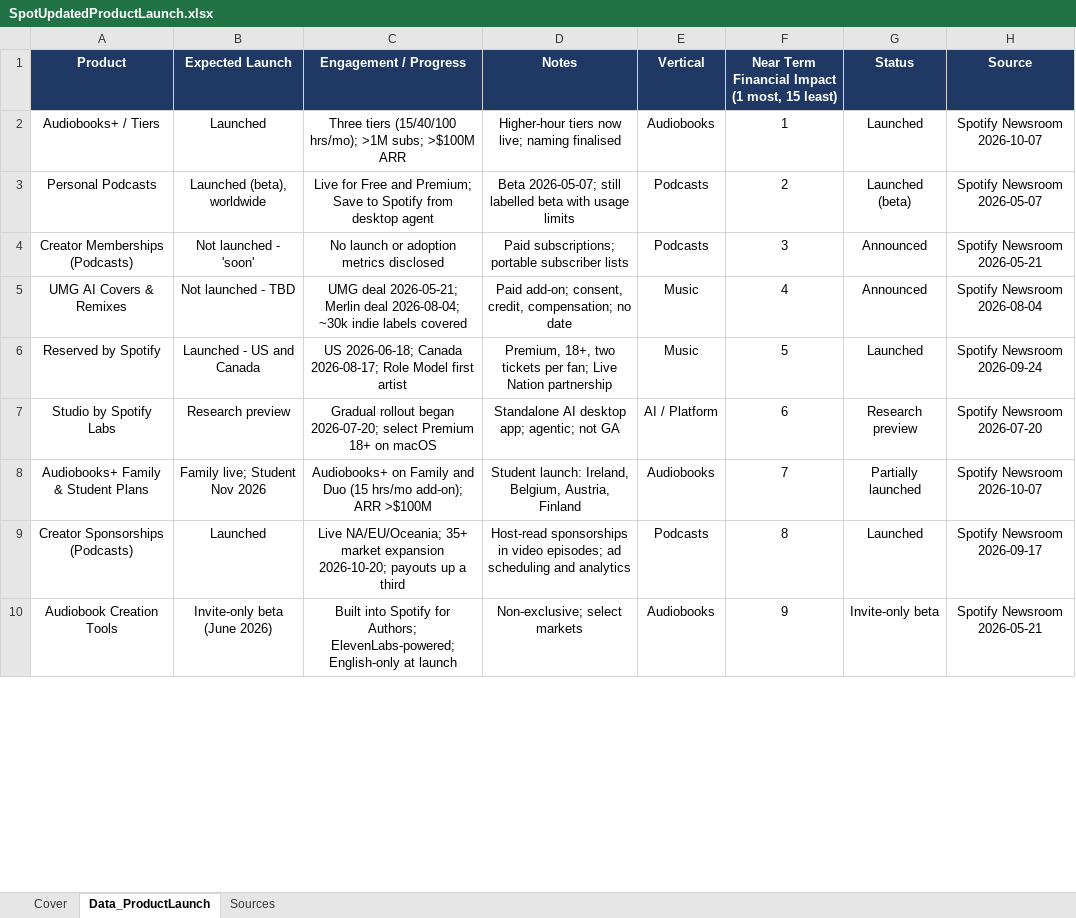
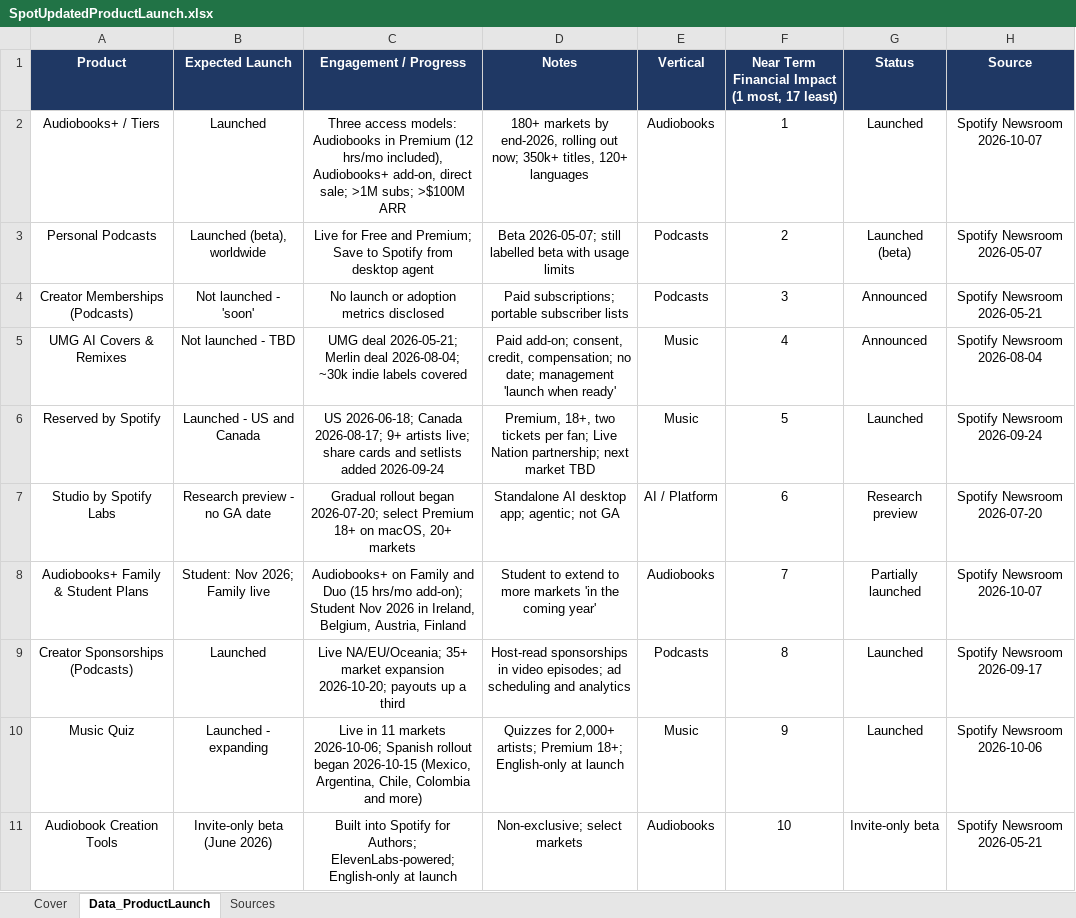
Before and after one commit to WaffleMoff/Sptdata, an Excel workbook: SpotUpdatedProductLaunch.xlsx, sheet Data_ProductLaunch, drawn as a sheet; only a part is shown; values as stored, in another font and other column widths than the file's, no borders; addresses are those after the commit; the diff covers the shown part only; the diff names each change by its address in the sheet, - before the commit and + after, or states it on an @@ line.

Commit message:
Add files via upload

```diff
--- a/SpotUpdatedProductLaunch.xlsx (sheet Data_ProductLaunch)
+++ b/SpotUpdatedProductLaunch.xlsx (sheet Data_ProductLaunch)
-F1: Near Term Financial Impact (1 most, 15 least)
+F1: Near Term Financial Impact (1 most, 17 least)
-C2 (Engagement / Progress): Three tiers (15/40/100 hrs/mo); >1M subs;…
+C2 (Engagement / Progress): Three access models: Audiobooks in Premium (12 hrs/mo included), Audiobooks+ add-on, direct sale; >1M subs;…
-D2 (Notes): Higher-hour tiers now live; naming finalised
+D2 (Notes): 180+ markets by end-2026, rolling out now; 350k+ titles, 120+ languages
-D5 (Notes): …compensation; no date
+D5 (Notes): …compensation; no date; management 'launch when ready'
-C6 (Engagement / Progress): …Canada 2026-08-17; Role Model first artist
+C6 (Engagement / Progress): …Canada 2026-08-17; 9+ artists live; share cards and setlists added 2026-09-24
-D6 (Notes): …Live Nation partnership
+D6 (Notes): …Live Nation partnership; next market TBD
-B7 (Expected Launch): Research preview
+B7 (Expected Launch): Research preview - no GA date
-C7 (Engagement / Progress): …18+ on macOS
+C7 (Engagement / Progress): …18+ on macOS, 20+ markets
-B8 (Expected Launch): Family live; Student Nov 2026
+B8 (Expected Launch): Student: Nov 2026; Family live
-C8 (Engagement / Progress): …hrs/mo add-on); ARR >$100M
+C8 (Engagement / Progress): …hrs/mo add-on); Student Nov 2026 in Ireland, Belgium, Austria, Finland
-D8 (Notes): Student launch: Ireland, Belgium, Austria, Finland
+D8 (Notes): Student to extend to more markets 'in the coming year'
+row 10: Music Quiz | Launched - expanding | Live in 11 markets 2026-10-06; Spanish rollout began 2026-10-15 (Mexico, Argentina, Chile, Colombia and more) | Quizzes for 2,000+ artists; Premium 18+; English-only at launch | Music | 9 | Launched | Spotify Newsroom 2026-10-06
-F11: 9
+F11: 10
```
Also changed, not shown: 3 added rows, 2 removed rows and 9 edited cells elsewhere in this sheet, sheet Sources, sheet Cover.
